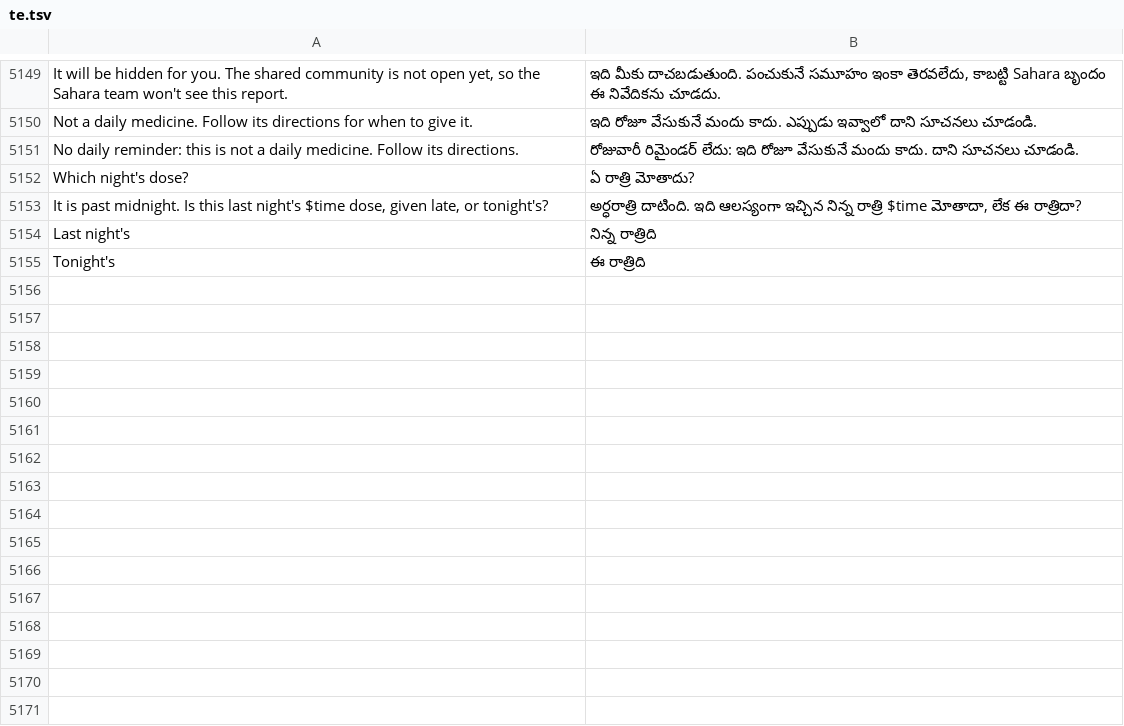
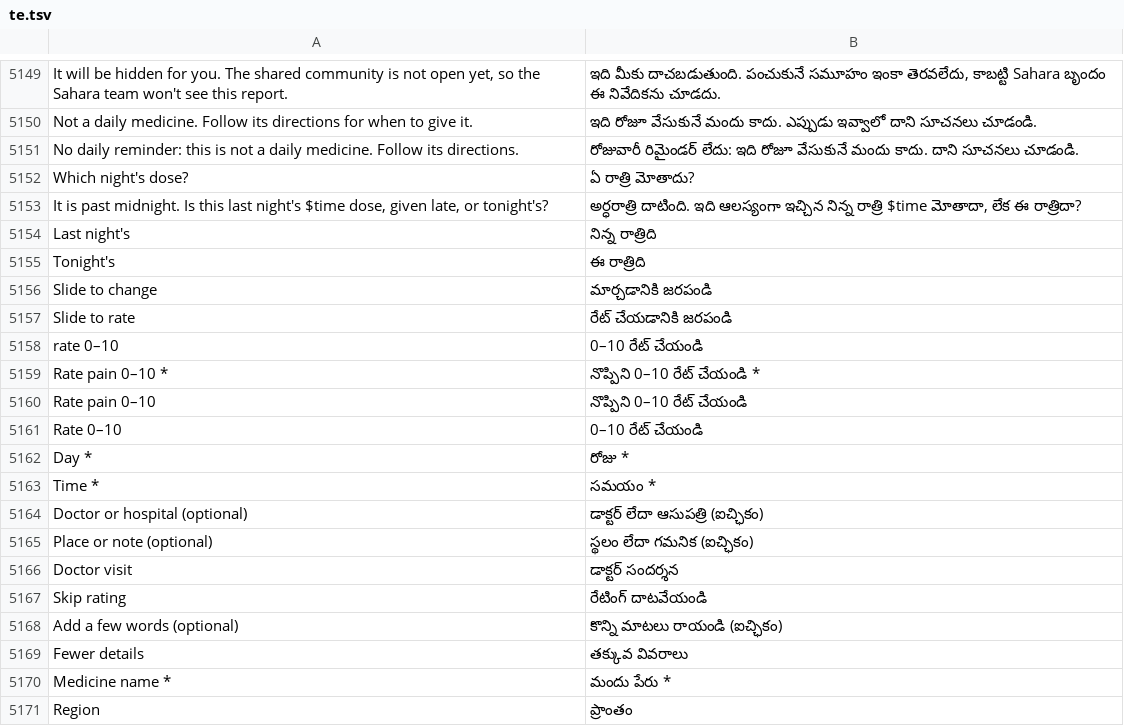
Before and after one commit to basithladdu/healthathon, a TSV file: android/app/src/main/resources/i18n/te.tsv, drawn as a sheet; only a part is shown, gaps mark what is left out; the diff names each change by its address in the sheet, - before the commit and + after, or states it on an @@ line.

```diff
--- a/android/app/src/main/resources/i18n/te.tsv
+++ b/android/app/src/main/resources/i18n/te.tsv
+row 5156: Slide to change | మార్చడానికి జరపండి
+row 5157: Slide to rate | రేట్ చేయడానికి జరపండి
+row 5158: rate 0–10 | 0–10 రేట్ చేయండి
+row 5159: Rate pain 0–10 * | నొప్పిని 0–10 రేట్ చేయండి *
+row 5160: Rate pain 0–10 | నొప్పిని 0–10 రేట్ చేయండి
+row 5161: Rate 0–10 | 0–10 రేట్ చేయండి
+row 5162: Day * | రోజు *
+row 5163: Time * | సమయం *
+row 5164: Doctor or hospital (optional) | డాక్టర్ లేదా ఆసుపత్రి (ఐచ్ఛికం)
+row 5165: Place or note (optional) | స్థలం లేదా గమనిక (ఐచ్ఛికం)
+row 5166: Doctor visit | డాక్టర్ సందర్శన
+row 5167: Skip rating | రేటింగ్ దాటవేయండి
+row 5168: Add a few words (optional) | కొన్ని మాటలు రాయండి (ఐచ్ఛికం)
+row 5169: Fewer details | తక్కువ వివరాలు
+row 5170: Medicine name * | మందు పేరు *
+row 5171: Region | ప్రాంతం
```
Also changed, not shown: android/app/src/main/resources/i18n/kn.tsv, android/app/src/main/resources/i18n/ur.tsv, 40 other files.
